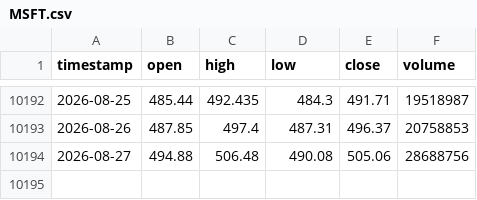
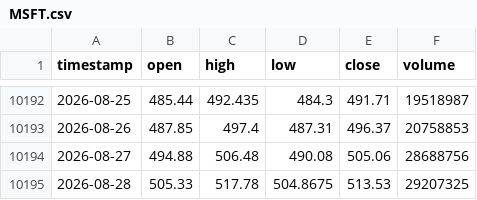
Before and after one commit to monica-a-git/Stock_Price_Detector, a CSV file: data/MSFT.csv, drawn as a sheet; only a part is shown, gaps mark what is left out.

```diff
--- a/data/MSFT.csv
+++ b/data/MSFT.csv
@@ -10194 +10194,2 @@ timestamp,open,high,low,close,volume
 2026-08-27,494.88,506.48,490.08,505.06,28688756
+2026-08-28,505.33,517.78,504.8675,513.53,29207325
```
Also changed, not shown: data/AAPL_predictions.csv, data/AMZN_predictions.csv, 18 other files.
